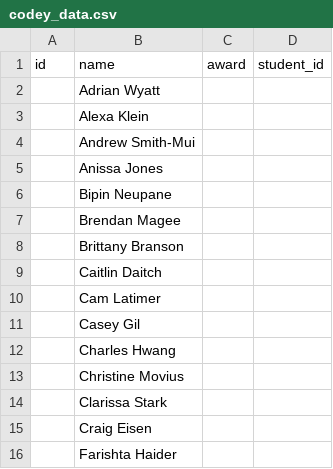
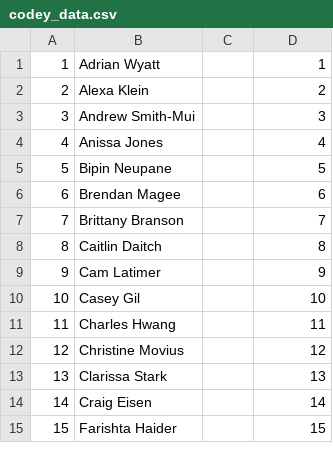
Before and after one commit to LaFrish/WDI8_Yearbook, a CSV file: db/codey_data.csv, drawn as a sheet; only a part is shown; the diff covers the shown part only.

Commit message:
all data loaded into psql

```diff
--- a/db/codey_data.csv
+++ b/db/codey_data.csv
@@ -1,16 +1,15 @@
-id,name,award,student_id
-,Adrian Wyatt,,
-,Alexa Klein,,
-,Andrew Smith-Mui,,
-,Anissa Jones,,
-,Bipin Neupane,,
-,Brendan Magee,,
-,Brittany Branson,,
-,Caitlin Daitch,,
-,Cam Latimer,,
-,Casey Gil,,
-,Charles Hwang,,
-,Christine Movius,,
-,Clarissa Stark,,
-,Craig Eisen,,
-,Farishta Haider,,
+1,Adrian Wyatt,,1
+2,Alexa Klein,,2
+3,Andrew Smith-Mui,,3
+4,Anissa Jones,,4
+5,Bipin Neupane,,5
+6,Brendan Magee,,6
+7,Brittany Branson,,7
+8,Caitlin Daitch,,8
+9,Cam Latimer,,9
+10,Casey Gil,,10
+11,Charles Hwang,,11
+12,Christine Movius,,12
+13,Clarissa Stark,,13
+14,Craig Eisen,,14
+15,Farishta Haider,,15
```
Also changed, not shown: 50 edited cells elsewhere in this file, db/student_data_mod.csv, db/wdi8_students.csv, 4 other files.
